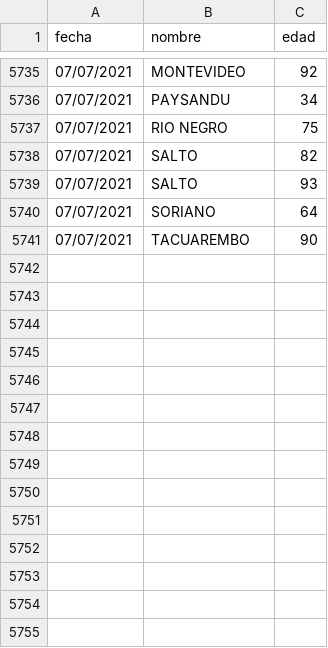
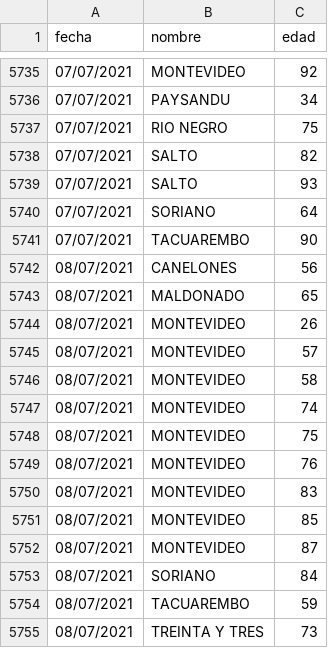
Before and after one commit to lscasso/covid, a CSV file: estadisticasUY_fallecimientos.csv, drawn as a sheet; only a part is shown, gaps mark what is left out.

Commit message:
update 8/07/2021

```diff
--- a/estadisticasUY_fallecimientos.csv
+++ b/estadisticasUY_fallecimientos.csv
@@ -5741 +5741,15 @@ fecha,nombre,edad
 07/07/2021,TACUAREMBO,90
+08/07/2021,CANELONES,56
+08/07/2021,MALDONADO,65
+08/07/2021,MONTEVIDEO,26
+08/07/2021,MONTEVIDEO,57
+08/07/2021,MONTEVIDEO,58
+08/07/2021,MONTEVIDEO,74
+08/07/2021,MONTEVIDEO,75
+08/07/2021,MONTEVIDEO,76
+08/07/2021,MONTEVIDEO,83
+08/07/2021,MONTEVIDEO,85
+08/07/2021,MONTEVIDEO,87
+08/07/2021,SORIANO,84
+08/07/2021,TACUAREMBO,59
+08/07/2021,TREINTA Y TRES,73
```
